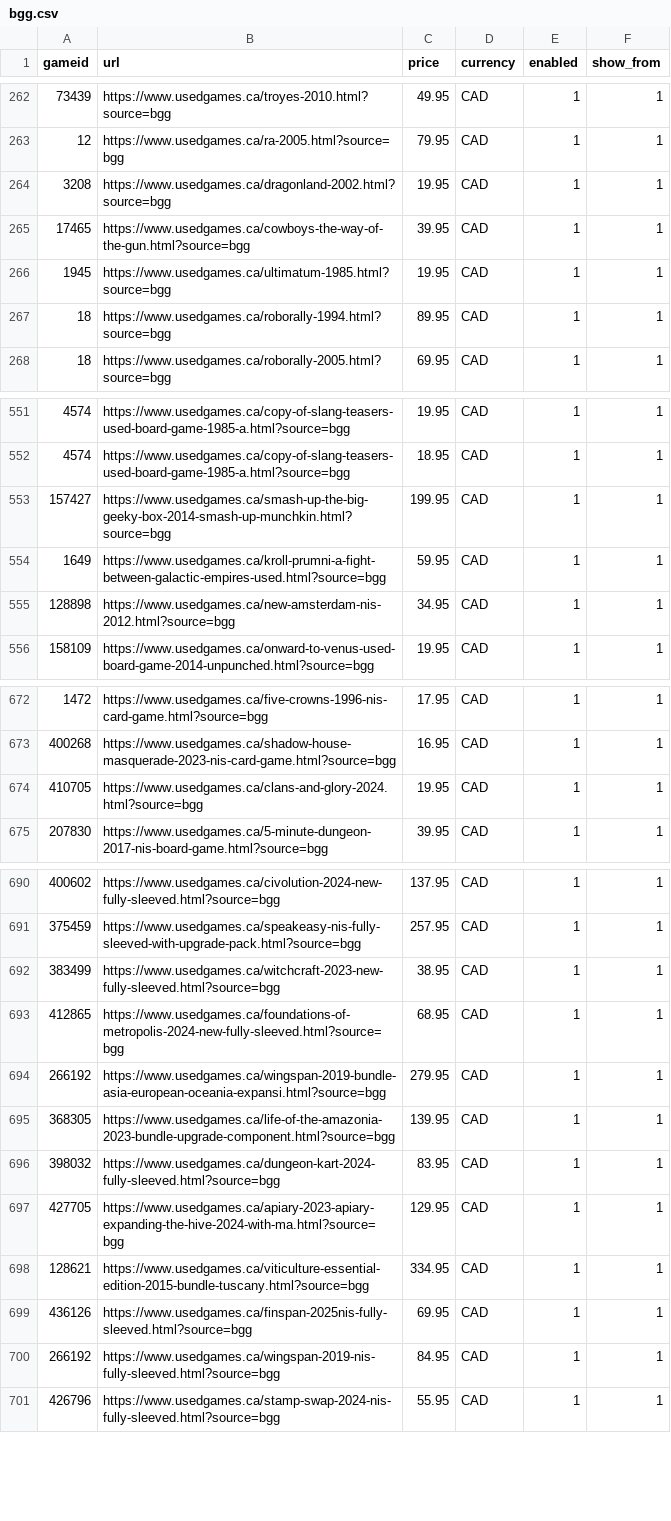
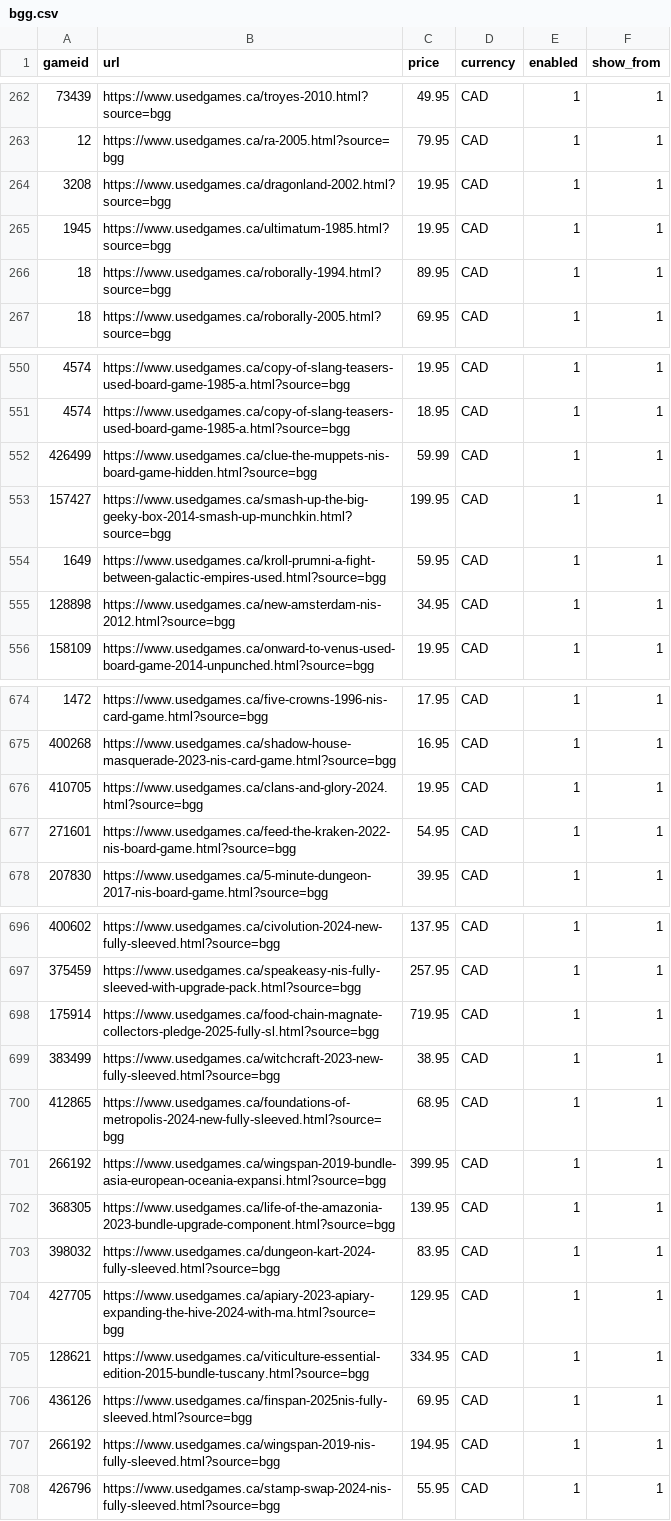
Before and after one commit to ryannmartindale-rwb/bgg, a CSV file: bgg.csv, drawn as a sheet; only a part is shown, gaps mark what is left out; the diff covers the shown part only.

```diff
--- a/bgg.csv
+++ b/bgg.csv
@@ -264,3 +264,2 @@ gameid,url,price,currency,enabled,show_from
 3208,https://www.usedgames.ca/dragonland-2002.html?source=bgg,19.95,CAD,1,1
-17465,https://www.usedgames.ca/cowboys-the-way-of-the-gun.html?source=bgg,39.95,CAD,1,1
 1945,https://www.usedgames.ca/ultimatum-1985.html?source=bgg,19.95,CAD,1,1
@@ -552,2 +551,3 @@ gameid,url,price,currency,enabled,show_from
 4574,https://www.usedgames.ca/copy-of-slang-teasers-used-board-game-1985-a.html?source=bgg,18.95,CAD,1,1
+426499,https://www.usedgames.ca/clue-the-muppets-nis-board-game-hidden.html?source=bgg,59.99,CAD,1,1
 157427,https://www.usedgames.ca/smash-up-the-big-geeky-box-2014-smash-up-munchkin.html?source=bgg,199.95,CAD,1,1
@@ -674,2 +676,3 @@ gameid,url,price,currency,enabled,show_from
 410705,https://www.usedgames.ca/clans-and-glory-2024.html?source=bgg,19.95,CAD,1,1
+271601,https://www.usedgames.ca/feed-the-kraken-2022-nis-board-game.html?source=bgg,54.95,CAD,1,1
 207830,https://www.usedgames.ca/5-minute-dungeon-2017-nis-board-game.html?source=bgg,39.95,CAD,1,1
@@ -691,5 +697,6 @@ gameid,url,price,currency,enabled,show_from
 375459,https://www.usedgames.ca/speakeasy-nis-fully-sleeved-with-upgrade-pack.html?source=bgg,257.95,CAD,1,1
+175914,https://www.usedgames.ca/food-chain-magnate-collectors-pledge-2025-fully-sl.html?source=bgg,719.95,CAD,1,1
 383499,https://www.usedgames.ca/witchcraft-2023-new-fully-sleeved.html?source=bgg,38.95,CAD,1,1
 412865,https://www.usedgames.ca/foundations-of-metropolis-2024-new-fully-sleeved.html?source=bgg,68.95,CAD,1,1
-266192,https://www.usedgames.ca/wingspan-2019-bundle-asia-european-oceania-expansi.html?source=bgg,279.95,CAD,1,1
+266192,https://www.usedgames.ca/wingspan-2019-bundle-asia-european-oceania-expansi.html?source=bgg,399.95,CAD,1,1
 368305,https://www.usedgames.ca/life-of-the-amazonia-2023-bundle-upgrade-component.html?source=bgg,139.95,CAD,1,1
@@ -699,3 +706,3 @@ gameid,url,price,currency,enabled,show_from
 436126,https://www.usedgames.ca/finspan-2025nis-fully-sleeved.html?source=bgg,69.95,CAD,1,1
-266192,https://www.usedgames.ca/wingspan-2019-nis-fully-sleeved.html?source=bgg,84.95,CAD,1,1
+266192,https://www.usedgames.ca/wingspan-2019-nis-fully-sleeved.html?source=bgg,194.95,CAD,1,1
 426796,https://www.usedgames.ca/stamp-swap-2024-nis-fully-sleeved.html?source=bgg,55.95,CAD,1,1
```
Also changed, not shown: 15 added rows elsewhere in this file.
